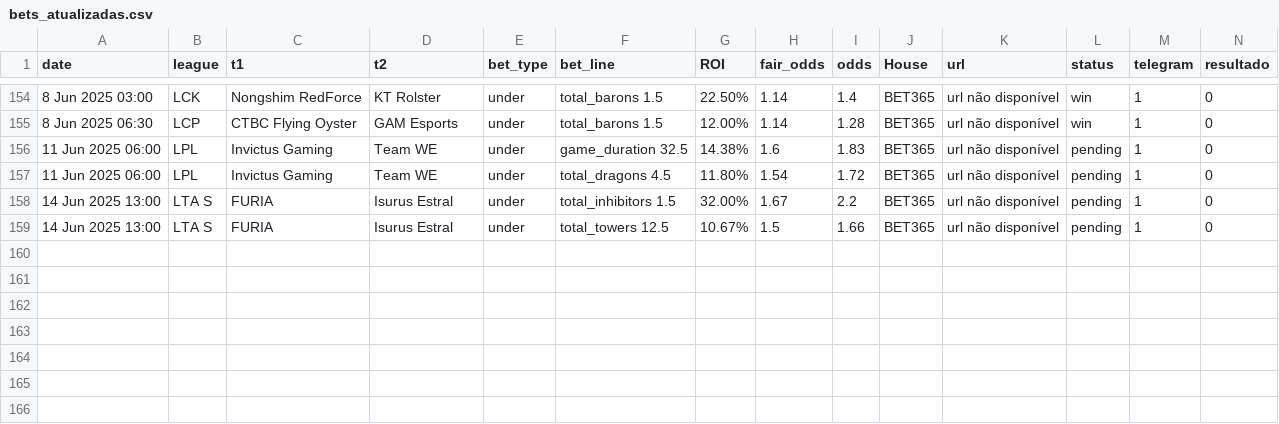
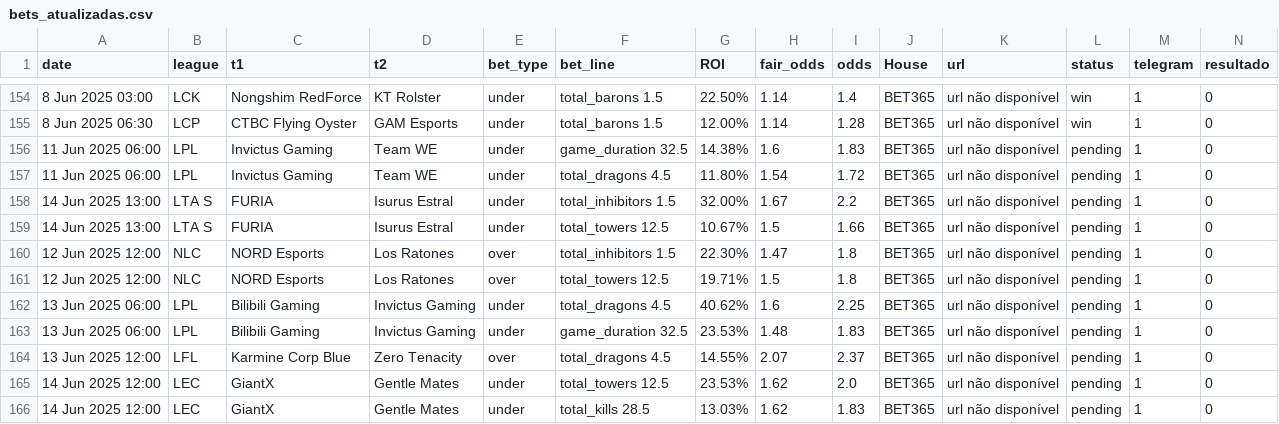
Before and after one commit to evaristomat/betting-dashboard, a CSV file: bets/bets_atualizadas.csv, drawn as a sheet; only a part is shown, gaps mark what is left out; rows hold the shown columns only; the diff names each change by its address in the sheet, - before the commit and + after, or states it on an @@ line.

Commit message:
Auto-update: Pipeline executado em 2025-06-11 10:34:57

```diff
--- a/bets/bets_atualizadas.csv
+++ b/bets/bets_atualizadas.csv
+row 160: 12 Jun 2025 12:00 | NLC | NORD Esports | Los Ratones | over | total_inhibitors 1.5 | 22.30% | 1.47 | 1.8 | BET365 | url não disponível | pending | 1 | 0
+row 161: 12 Jun 2025 12:00 | NLC | NORD Esports | Los Ratones | over | total_towers 12.5 | 19.71% | 1.5 | 1.8 | BET365 | url não disponível | pending | 1 | 0
+row 162: 13 Jun 2025 06:00 | LPL | Bilibili Gaming | Invictus Gaming | under | total_dragons 4.5 | 40.62% | 1.6 | 2.25 | BET365 | url não disponível | pending | 1 | 0
+row 163: 13 Jun 2025 06:00 | LPL | Bilibili Gaming | Invictus Gaming | under | game_duration 32.5 | 23.53% | 1.48 | 1.83 | BET365 | url não disponível | pending | 1 | 0
+row 164: 13 Jun 2025 12:00 | LFL | Karmine Corp Blue | Zero Tenacity | over | total_dragons 4.5 | 14.55% | 2.07 | 2.37 | BET365 | url não disponível | pending | 1 | 0
+row 165: 14 Jun 2025 12:00 | LEC | GiantX | Gentle Mates | under | total_towers 12.5 | 23.53% | 1.62 | 2.0 | BET365 | url não disponível | pending | 1 | 0
+row 166: 14 Jun 2025 12:00 | LEC | GiantX | Gentle Mates | under | total_kills 28.5 | 13.03% | 1.62 | 1.83 | BET365 | url não disponível | pending | 1 | 0
```
